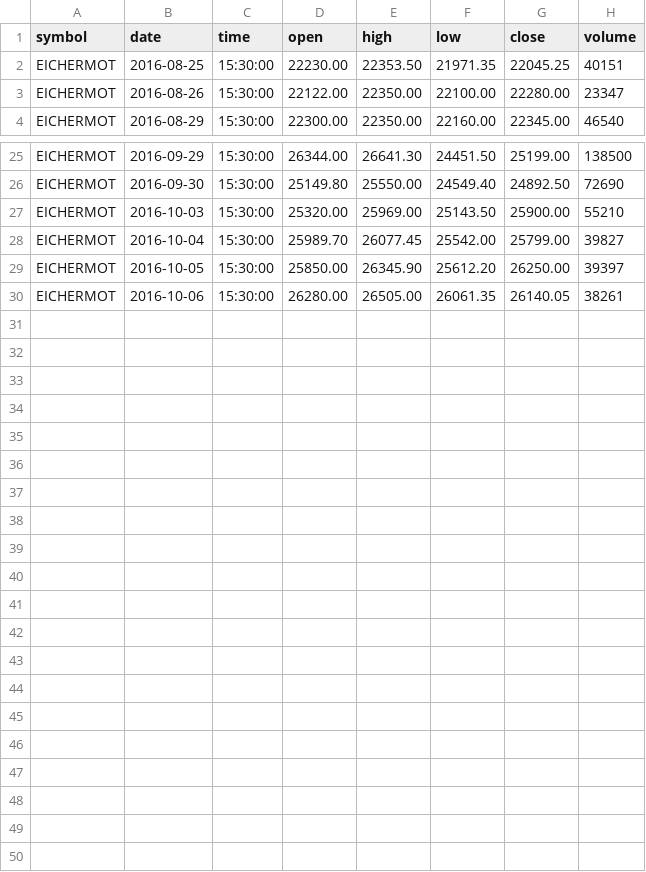
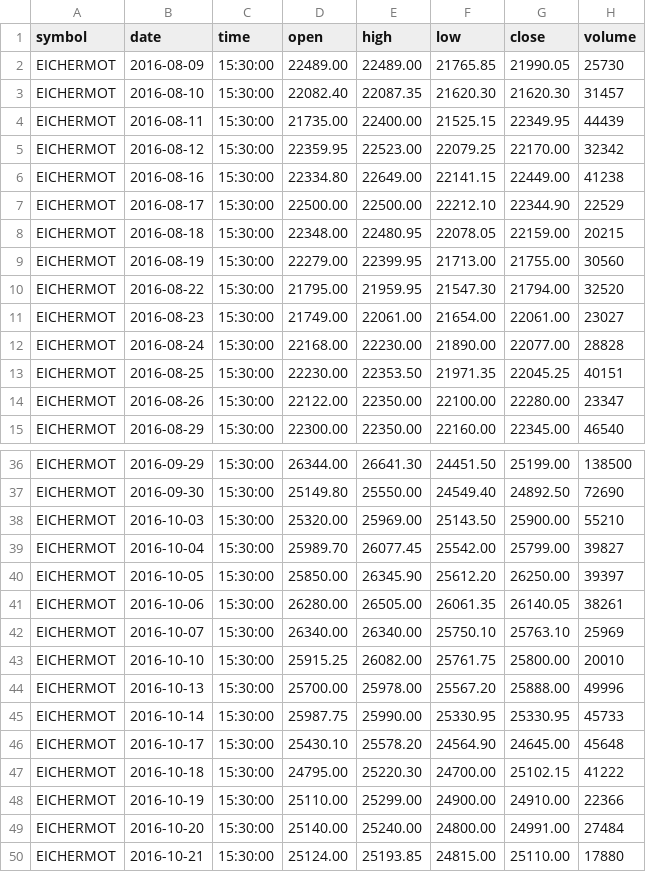
Before and after one commit to gaurav32/my-trade, a CSV file: TradingMarket/CodeBase/python/2_datadump/datadump/daily/New_nifty50_EICHERMOT.csv, drawn as a sheet; only a part is shown, gaps mark what is left out.

```diff
--- a/TradingMarket/CodeBase/python/2_datadump/datadump/daily/New_nifty50_EICHERMOT.csv
+++ b/TradingMarket/CodeBase/python/2_datadump/datadump/daily/New_nifty50_EICHERMOT.csv
@@ -1,2 +1,13 @@
 symbol,date,time,open,high,low,close,volume
+EICHERMOT,2016-08-09,15:30:00,22489.00,22489.00,21765.85,21990.05,25730
+EICHERMOT,2016-08-10,15:30:00,22082.40,22087.35,21620.30,21620.30,31457
+EICHERMOT,2016-08-11,15:30:00,21735.00,22400.00,21525.15,22349.95,44439
+EICHERMOT,2016-08-12,15:30:00,22359.95,22523.00,22079.25,22170.00,32342
+EICHERMOT,2016-08-16,15:30:00,22334.80,22649.00,22141.15,22449.00,41238
+EICHERMOT,2016-08-17,15:30:00,22500.00,22500.00,22212.10,22344.90,22529
+EICHERMOT,2016-08-18,15:30:00,22348.00,22480.95,22078.05,22159.00,20215
+EICHERMOT,2016-08-19,15:30:00,22279.00,22399.95,21713.00,21755.00,30560
+EICHERMOT,2016-08-22,15:30:00,21795.00,21959.95,21547.30,21794.00,32520
+EICHERMOT,2016-08-23,15:30:00,21749.00,22061.00,21654.00,22061.00,23027
+EICHERMOT,2016-08-24,15:30:00,22168.00,22230.00,21890.00,22077.00,28828
 EICHERMOT,2016-08-25,15:30:00,22230.00,22353.50,21971.35,22045.25,40151
@@ -30 +41,10 @@ EICHERMOT,2016-10-05,15:30:00,25850.00,26345.90,25612.20,26250.00,39397
 EICHERMOT,2016-10-06,15:30:00,26280.00,26505.00,26061.35,26140.05,38261
+EICHERMOT,2016-10-07,15:30:00,26340.00,26340.00,25750.10,25763.10,25969
+EICHERMOT,2016-10-10,15:30:00,25915.25,26082.00,25761.75,25800.00,20010
+EICHERMOT,2016-10-13,15:30:00,25700.00,25978.00,25567.20,25888.00,49996
+EICHERMOT,2016-10-14,15:30:00,25987.75,25990.00,25330.95,25330.95,45733
+EICHERMOT,2016-10-17,15:30:00,25430.10,25578.20,24564.90,24645.00,45648
+EICHERMOT,2016-10-18,15:30:00,24795.00,25220.30,24700.00,25102.15,41222
+EICHERMOT,2016-10-19,15:30:00,25110.00,25299.00,24900.00,24910.00,22366
+EICHERMOT,2016-10-20,15:30:00,25140.00,25240.00,24800.00,24991.00,27484
+EICHERMOT,2016-10-21,15:30:00,25124.00,25193.85,24815.00,25110.00,17880
```
Also changed, not shown: TradingMarket/CodeBase/python/2_datadump/datadump/daily/New_nifty50_ASIANPAINT.csv, TradingMarket/CodeBase/python/2_datadump/datadump/daily/New_nifty50_BOSCHLTD.csv, 51 other files.
